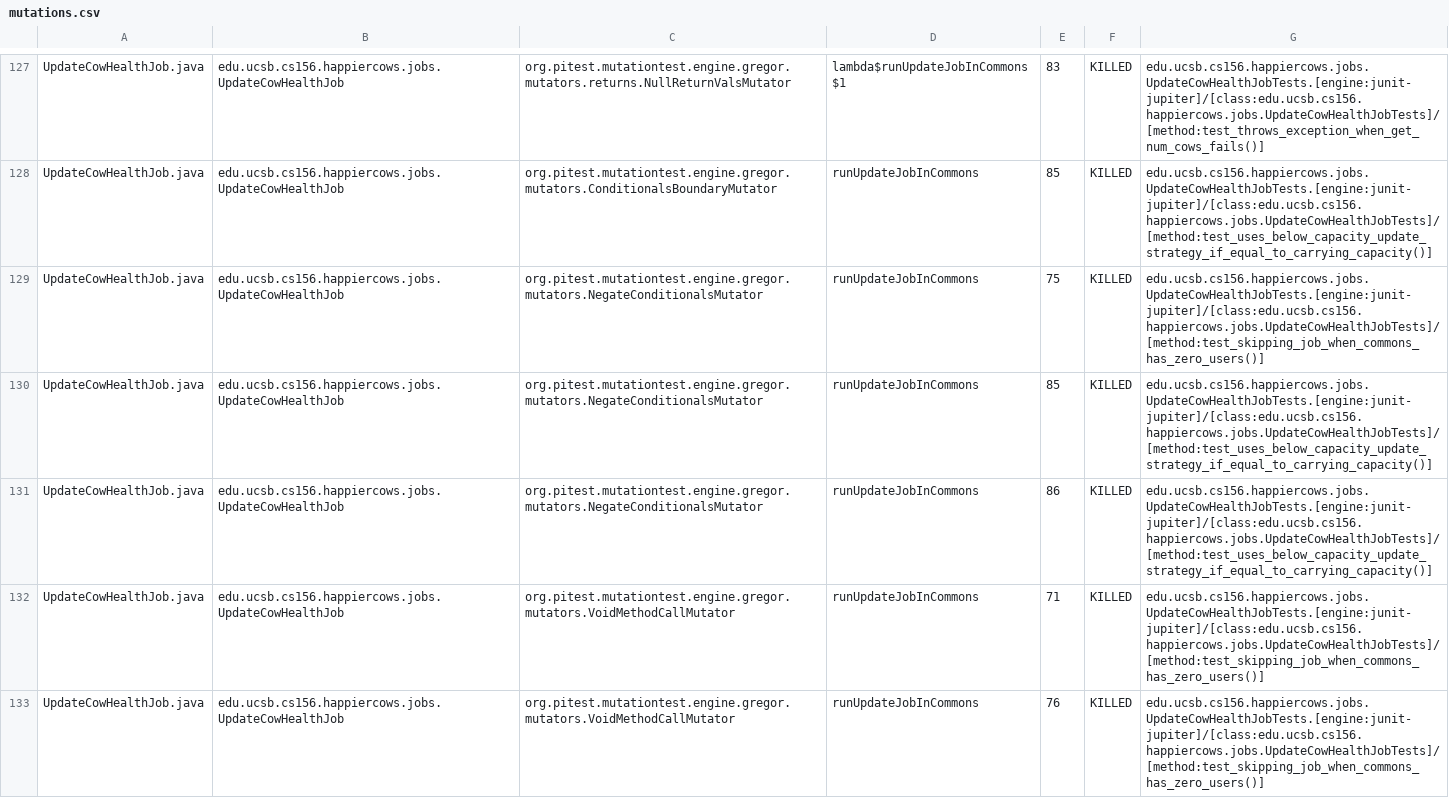
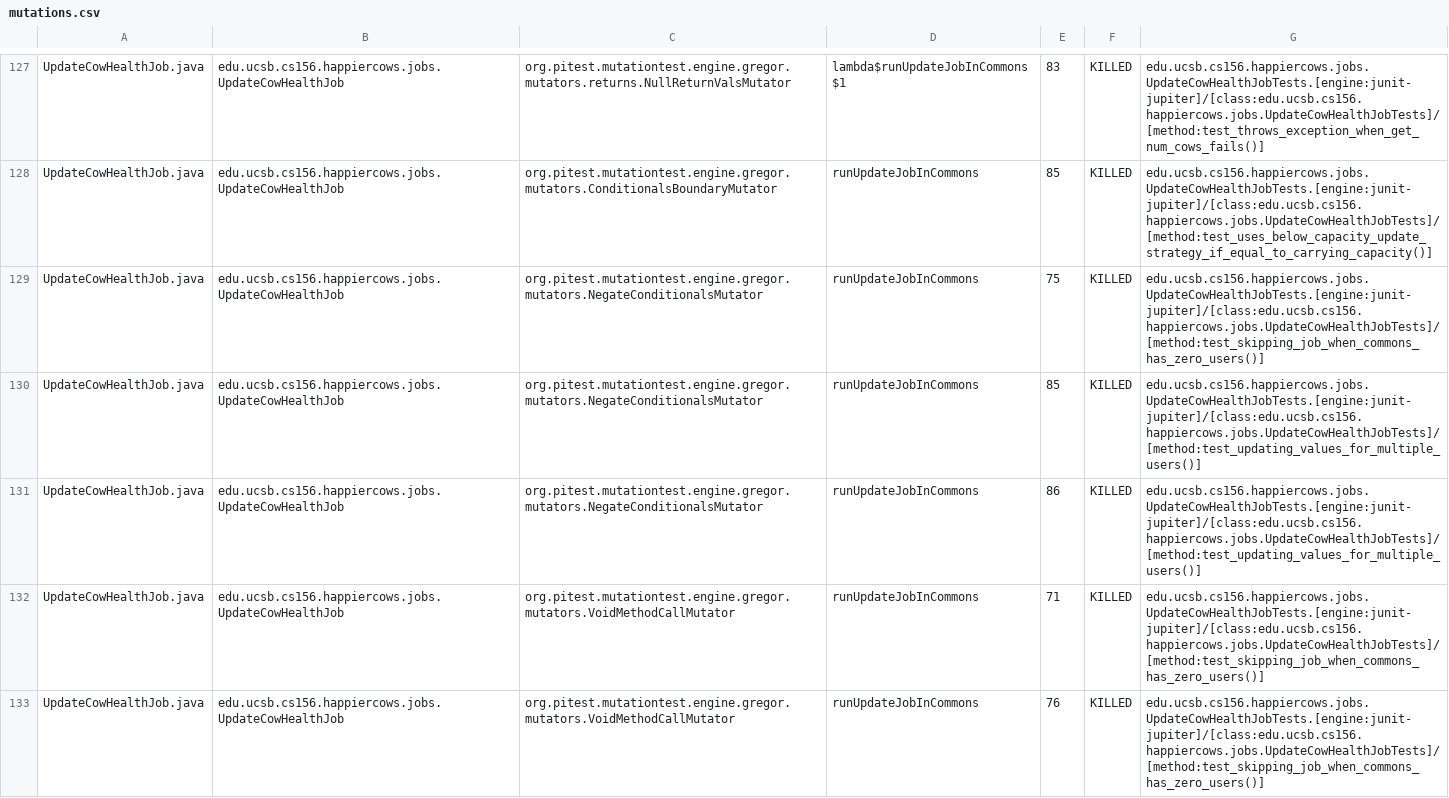
Before and after one commit to ucsb-cs156/proj-happycows, a CSV file: prs/90/pitest/mutations.csv, drawn as a sheet; only a part is shown, gaps mark what is left out; the diff covers the shown part only.

Commit message:
Deploying to gh-pages from @ ucsb-cs156/proj-happycows@2b498343dbb29a2b61288efb85c7b21ae3f71b7c 🚀

```diff
--- a/prs/90/pitest/mutations.csv
+++ b/prs/90/pitest/mutations.csv
@@ -129,4 +129,4 @@ UpdateCowHealthJob.java,edu.ucsb.cs156.happiercows.jobs.UpdateCowHealthJob,org.p
 UpdateCowHealthJob.java,edu.ucsb.cs156.happiercows.jobs.UpdateCowHealthJob,org.pitest.mutationtest.engine.gregor.mutators.NegateConditionalsMutator,runUpdateJobInCommons,75,KILLED,edu.ucsb.cs156.happiercows.jobs.UpdateCowHealthJobTests.[engine:junit-jupiter]/[class:edu.ucsb.cs156.happiercows.jobs.UpdateCowHealthJobTests]/[method:test_skipping_job_when_commons_has_zero_users()]
-UpdateCowHealthJob.java,edu.ucsb.cs156.happiercows.jobs.UpdateCowHealthJob,org.pitest.mutationtest.engine.gregor.mutators.NegateConditionalsMutator,runUpdateJobInCommons,85,KILLED,edu.ucsb.cs156.happiercows.jobs.UpdateCowHealthJobTests.[engine:junit-jupiter]/[class:edu.ucsb.cs156.happiercows.jobs.UpdateCowHealthJobTests]/[method:test_uses_below_capacity_update_strategy_if_equal_to_carrying_capacity()]
-UpdateCowHealthJob.java,edu.ucsb.cs156.happiercows.jobs.UpdateCowHealthJob,org.pitest.mutationtest.engine.gregor.mutators.NegateConditionalsMutator,runUpdateJobInCommons,86,KILLED,edu.ucsb.cs156.happiercows.jobs.UpdateCowHealthJobTests.[engine:junit-jupiter]/[class:edu.ucsb.cs156.happiercows.jobs.UpdateCowHealthJobTests]/[method:test_uses_below_capacity_update_strategy_if_equal_to_carrying_capacity()]
+UpdateCowHealthJob.java,edu.ucsb.cs156.happiercows.jobs.UpdateCowHealthJob,org.pitest.mutationtest.engine.gregor.mutators.NegateConditionalsMutator,runUpdateJobInCommons,85,KILLED,edu.ucsb.cs156.happiercows.jobs.UpdateCowHealthJobTests.[engine:junit-jupiter]/[class:edu.ucsb.cs156.happiercows.jobs.UpdateCowHealthJobTests]/[method:test_updating_values_for_multiple_users()]
+UpdateCowHealthJob.java,edu.ucsb.cs156.happiercows.jobs.UpdateCowHealthJob,org.pitest.mutationtest.engine.gregor.mutators.NegateConditionalsMutator,runUpdateJobInCommons,86,KILLED,edu.ucsb.cs156.happiercows.jobs.UpdateCowHealthJobTests.[engine:junit-jupiter]/[class:edu.ucsb.cs156.happiercows.jobs.UpdateCowHealthJobTests]/[method:test_updating_values_for_multiple_users()]
 UpdateCowHealthJob.java,edu.ucsb.cs156.happiercows.jobs.UpdateCowHealthJob,org.pitest.mutationtest.engine.gregor.mutators.VoidMethodCallMutator,runUpdateJobInCommons,71,KILLED,edu.ucsb.cs156.happiercows.jobs.UpdateCowHealthJobTests.[engine:junit-jupiter]/[class:edu.ucsb.cs156.happiercows.jobs.UpdateCowHealthJobTests]/[method:test_skipping_job_when_commons_has_zero_users()]
```
Also changed, not shown: 62 edited cells elsewhere in this file, 47 other files.
